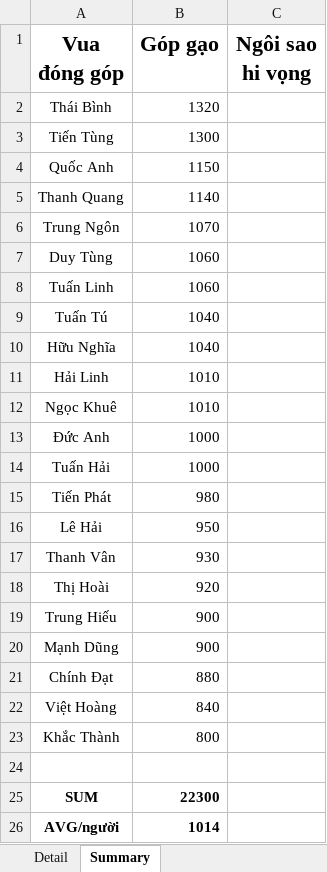
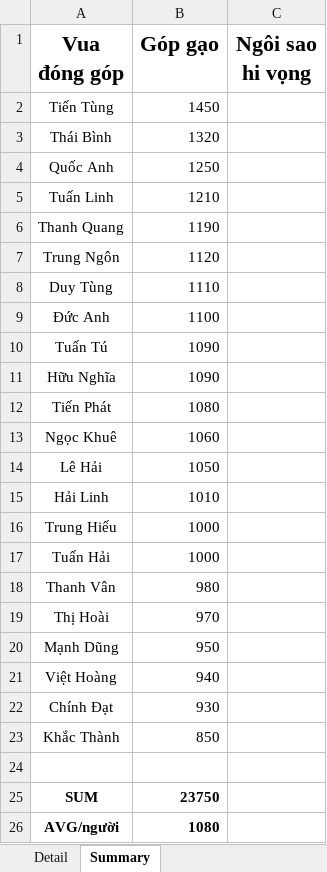
Before and after one commit to Lucifer-02/wc, an Excel workbook: wc.xlsx, sheet Summary, drawn as a sheet; values as stored, in another font and other column widths than the file's, no borders; charts and pictures not drawn; removed rows and columns are numbered as before the commit, all else as after; the diff names each change by its address in the sheet, - before the commit and + after, or states it on an @@ line.

```diff
--- a/wc.xlsx (sheet Summary)
+++ b/wc.xlsx (sheet Summary)
+row 2: Tiến Tùng | 1450
-row 3: Tiến Tùng | 1300
-B4 (Góp gạo): 1150
+B4 (Góp gạo): 1250
+row 5: Tuấn Linh | 1210
-B6 (Góp gạo): 1140
+B6 (Góp gạo): 1190
-B7 (Góp gạo): 1070
+B7 (Góp gạo): 1120
-B8 (Góp gạo): 1060
+B8 (Góp gạo): 1110
-row 8: Tuấn Linh | 1060
+row 9: Đức Anh | 1100
-B10:B11 (Góp gạo): 1040
+B10:B11 (Góp gạo): 1090
+row 12: Tiến Phát | 1080
+row 13: Ngọc Khuê | 1060
+row 14: Lê Hải | 1050
-row 12: Ngọc Khuê | 1010
-A16 (Vua đóng góp): Đức Anh
+A16 (Vua đóng góp): Trung Hiếu
-row 15: Tiến Phát | 980
-row 16: Lê Hải | 950
-B18 (Góp gạo): 930
+B18 (Góp gạo): 980
-B19 (Góp gạo): 920
+B19 (Góp gạo): 970
-row 19: Trung Hiếu | 900
-B20 (Góp gạo): 900
+B20 (Góp gạo): 950
-row 21: Chính Đạt | 880
-B21 (Góp gạo): 840
+B21 (Góp gạo): 940
+row 22: Chính Đạt | 930
-B23 (Góp gạo): 800
+B23 (Góp gạo): 850
-B25 (Góp gạo): 22300
+B25 (Góp gạo): 23750
-B26 (Góp gạo): 1014
+B26 (Góp gạo): 1080
```
Also changed, not shown: sheet Detail, formulas that keep their value, 4 other files.
